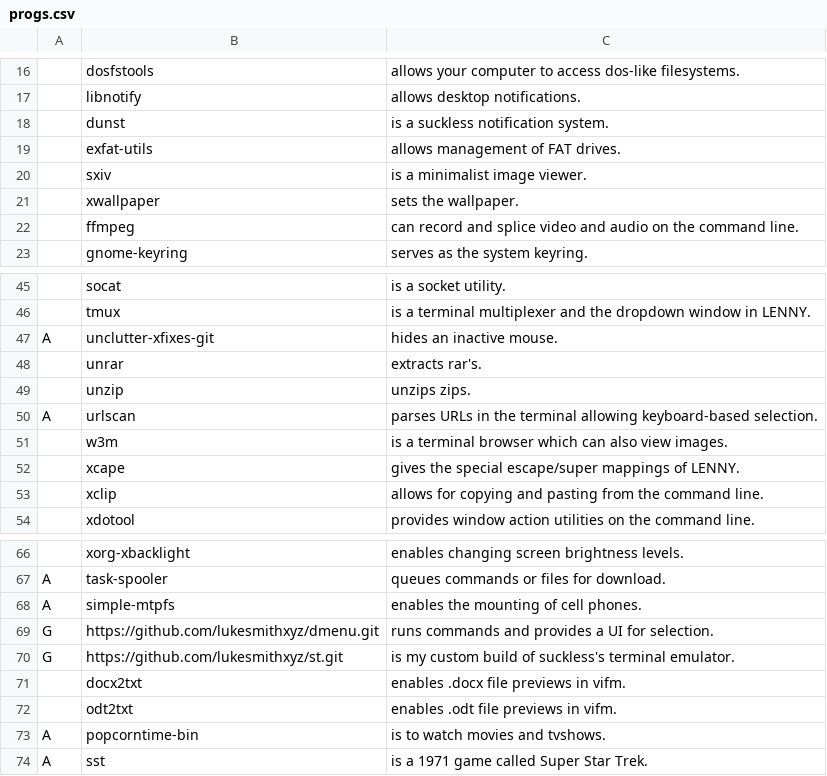
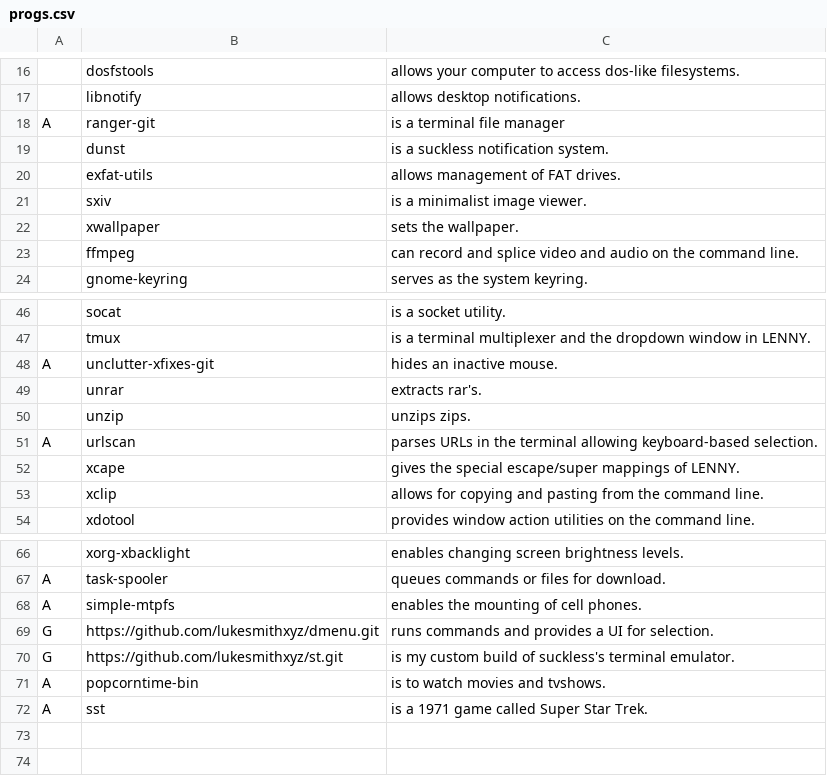
Before and after one commit to adamkitchen/LENNY, a CSV file: progs.csv, drawn as a sheet; only a part is shown, gaps mark what is left out; removed rows and columns are numbered as before the commit, all else as after; the diff names each change by its address in the sheet, - before the commit and + after, or states it on an @@ line.

```diff
--- a/progs.csv
+++ b/progs.csv
+row 18: A | ranger-git | is a terminal file manager
-row 51:  | w3m | is a terminal browser which can also view images.
-row 71:  | docx2txt | enables .docx file previews in vifm.
-row 72:  | odt2txt | enables .odt file previews in vifm.
```
Also changed, not shown: 1 other file.
